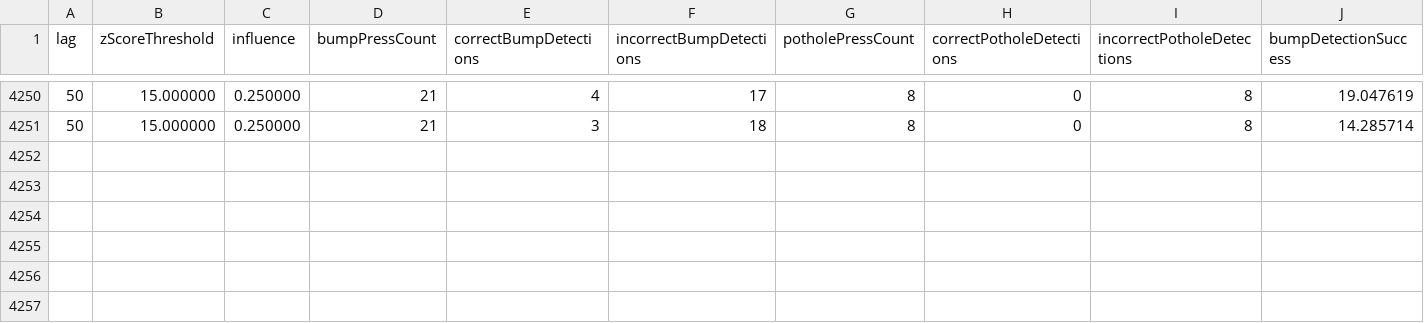
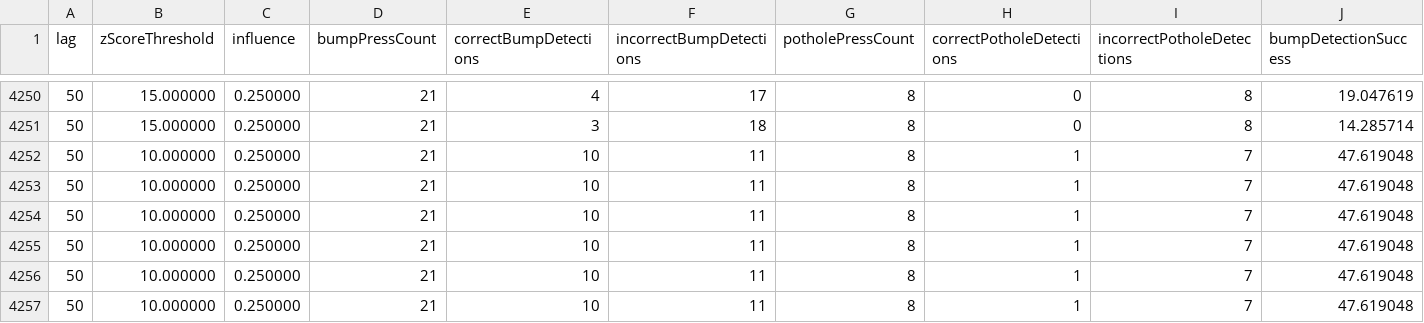
Before and after one commit to efeoguslu/rhd-simulation, a CSV file: simulation_excel/testResults_newZthresholdFixedFakes.csv (was testResults_newZthresholdFixedFakes.csv), drawn as a sheet; only a part is shown, gaps mark what is left out; rows hold the shown columns only; the diff names each change by its address in the sheet, - before the commit and + after, or states it on an @@ line.

Commit message:
abstract simulation

```diff
--- a/testResults_newZthresholdFixedFakes.csv
+++ b/simulation_excel/testResults_newZthresholdFixedFakes.csv
+row 4252: 50 | 10.000000 | 0.250000 | 21 | 10 | 11 | 8 | 1 | 7 | 47.619048
+row 4253: 50 | 10.000000 | 0.250000 | 21 | 10 | 11 | 8 | 1 | 7 | 47.619048
+row 4254: 50 | 10.000000 | 0.250000 | 21 | 10 | 11 | 8 | 1 | 7 | 47.619048
+row 4255: 50 | 10.000000 | 0.250000 | 21 | 10 | 11 | 8 | 1 | 7 | 47.619048
+row 4256: 50 | 10.000000 | 0.250000 | 21 | 10 | 11 | 8 | 1 | 7 | 47.619048
+row 4257: 50 | 10.000000 | 0.250000 | 21 | 10 | 11 | 8 | 1 | 7 | 47.619048
```
Also changed, not shown: 39 other files.
